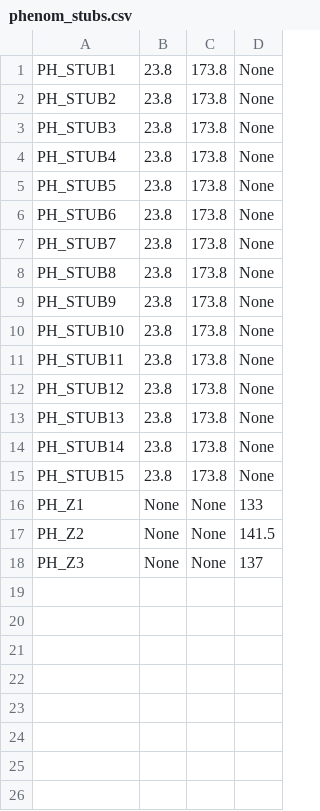
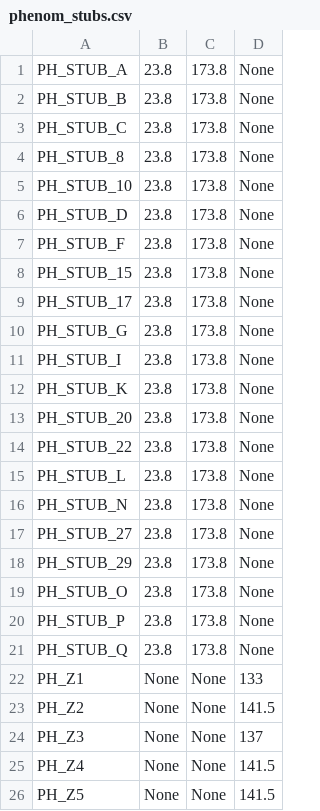
Before and after one commit to dmilsted/alab_control, a CSV file: alab_control/EM_autoprep/Positions/phenom_stubs.csv, drawn as a sheet.

```diff
--- a/alab_control/EM_autoprep/Positions/phenom_stubs.csv
+++ b/alab_control/EM_autoprep/Positions/phenom_stubs.csv
@@ -1,16 +1,22 @@
-PH_STUB1,23.8,173.8,None
-PH_STUB2,23.8,173.8,None
-PH_STUB3,23.8,173.8,None
-PH_STUB4,23.8,173.8,None
-PH_STUB5,23.8,173.8,None
-PH_STUB6,23.8,173.8,None
-PH_STUB7,23.8,173.8,None
-PH_STUB8,23.8,173.8,None
-PH_STUB9,23.8,173.8,None
-PH_STUB10,23.8,173.8,None
-PH_STUB11,23.8,173.8,None
-PH_STUB12,23.8,173.8,None
-PH_STUB13,23.8,173.8,None
-PH_STUB14,23.8,173.8,None
-PH_STUB15,23.8,173.8,None
+PH_STUB_A,23.8,173.8,None
+PH_STUB_B,23.8,173.8,None
+PH_STUB_C,23.8,173.8,None
+PH_STUB_8,23.8,173.8,None
+PH_STUB_10,23.8,173.8,None
+PH_STUB_D,23.8,173.8,None
+PH_STUB_F,23.8,173.8,None
+PH_STUB_15,23.8,173.8,None
+PH_STUB_17,23.8,173.8,None
+PH_STUB_G,23.8,173.8,None
+PH_STUB_I,23.8,173.8,None
+PH_STUB_K,23.8,173.8,None
+PH_STUB_20,23.8,173.8,None
+PH_STUB_22,23.8,173.8,None
+PH_STUB_L,23.8,173.8,None
+PH_STUB_N,23.8,173.8,None
+PH_STUB_27,23.8,173.8,None
+PH_STUB_29,23.8,173.8,None
+PH_STUB_O,23.8,173.8,None
+PH_STUB_P,23.8,173.8,None
+PH_STUB_Q,23.8,173.8,None
 PH_Z1,None,None,133
@@ -18 +24,3 @@ PH_Z2,None,None,141.5
 PH_Z3,None,None,137
+PH_Z4,None,None,141.5
+PH_Z5,None,None,141.5
```
Also changed, not shown: alab_control/EM_autoprep/Positions/equipment.csv, 6 other files.
